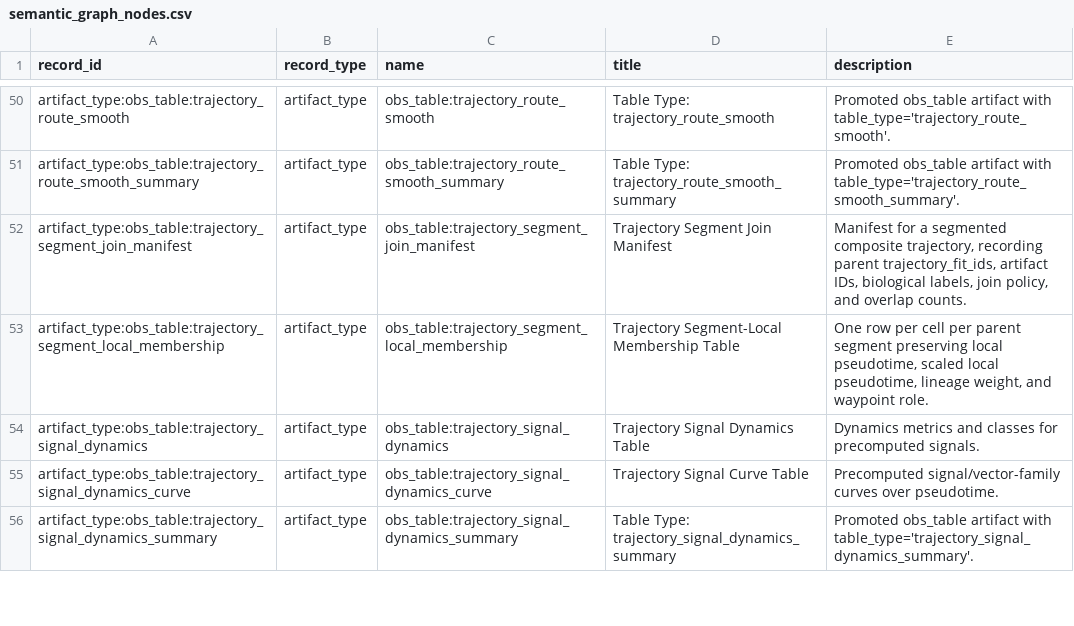
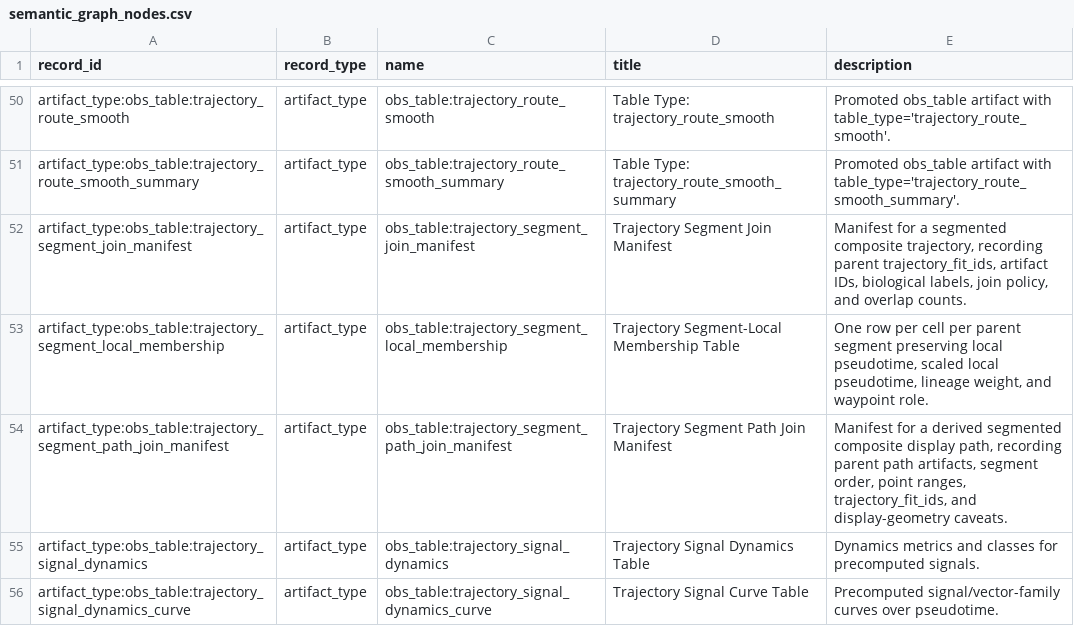
Before and after one commit to Tingvall/scworkbench, a CSV file: docs/semantic_graphs/semantic_graph_nodes.csv, drawn as a sheet; only a part is shown, gaps mark what is left out; the shorter side is filled out with more unchanged rows; the diff covers the shown part only; the diff names each change by its address in the sheet, - before the commit and + after, or states it on an @@ line.

```diff
--- a/docs/semantic_graphs/semantic_graph_nodes.csv
+++ b/docs/semantic_graphs/semantic_graph_nodes.csv
+row 54: artifact_type:obs_table:trajectory_segment_path_join_manifest | artifact_type | obs_table:trajectory_segment_path_join_manifest | Trajectory Segment Path Join Manifest | Manifest for a derived segmented composite display path, recording parent path artifacts, segment order, point ranges, trajectory_fit_ids, and display-geometry caveats.
```
Also changed, not shown: 3 added rows elsewhere in this file, docs/semantic_graphs/semantic_graph_edges.csv, 39 other files.
